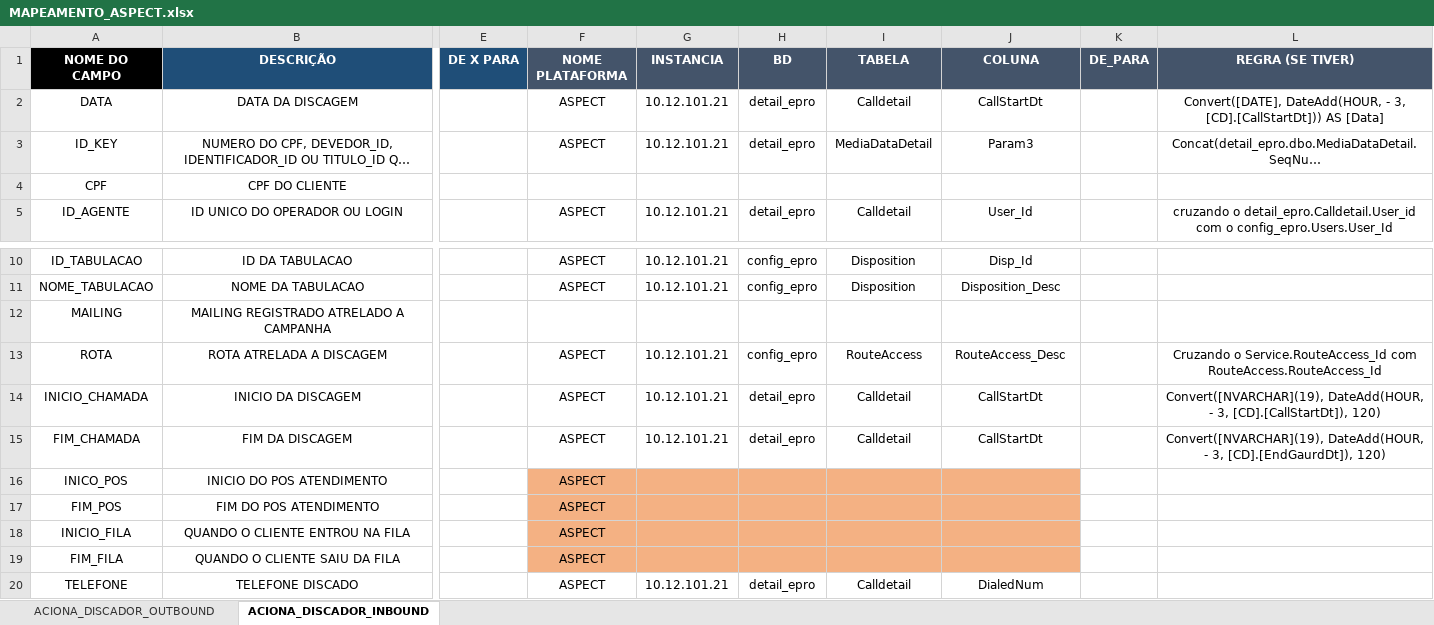
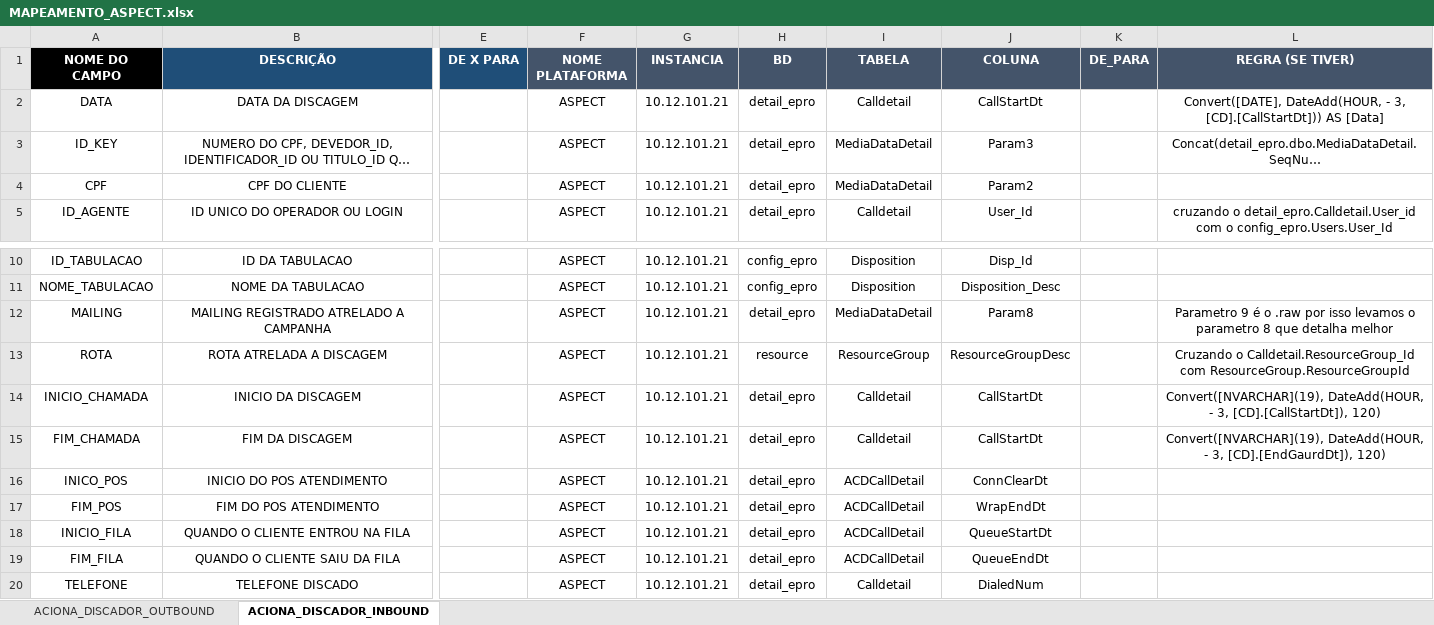
Before and after one commit to Matheus-Shadow/Data-Warehouse, an Excel workbook: Documentos/Mapeamento das Fontes de Dados/ASPECT/MAPEAMENTO_ASPECT.xlsx, sheet ACIONA_DISCADOR_INBOUND, drawn as a sheet; only a part is shown, gaps mark what is left out; long unchanged cells end in …; values as stored, in another font and other column widths than the file's, no borders; the diff names each change by its address in the sheet, - before the commit and + after, or states it on an @@ line.

```diff
--- a/Documentos/Mapeamento das Fontes de Dados/ASPECT/MAPEAMENTO_ASPECT.xlsx (sheet ACIONA_DISCADOR_INBOUND)
+++ b/Documentos/Mapeamento das Fontes de Dados/ASPECT/MAPEAMENTO_ASPECT.xlsx (sheet ACIONA_DISCADOR_INBOUND)
-F4 (NOME PLATAFORMA): (empty)
+F4 (NOME PLATAFORMA): ASPECT
-G4 (INSTANCIA): (empty)
+G4 (INSTANCIA): 10.12.101.21
-H4 (BD): (empty)
+H4 (BD): detail_epro
-I4 (TABELA): (empty)
+I4 (TABELA): MediaDataDetail
-J4 (COLUNA): (empty)
+J4 (COLUNA): Param2
-F12 (NOME PLATAFORMA): (empty)
+F12 (NOME PLATAFORMA): ASPECT
-G12 (INSTANCIA): (empty)
+G12 (INSTANCIA): 10.12.101.21
-H12 (BD): (empty)
+H12 (BD): detail_epro
-I12 (TABELA): (empty)
+I12 (TABELA): MediaDataDetail
-J12 (COLUNA): (empty)
+J12 (COLUNA): Param8
-L12 (REGRA (SE TIVER)): (empty)
+L12 (REGRA (SE TIVER)): Parametro 9 é o .raw por isso levamos o parametro 8 que detalha melhor
-H13 (BD): config_epro
+H13 (BD): resource
-I13 (TABELA): RouteAccess
+I13 (TABELA): ResourceGroup
-J13 (COLUNA): RouteAccess_Desc
+J13 (COLUNA): ResourceGroupDesc
-L13 (REGRA (SE TIVER)): Cruzando o Service.RouteAccess_Id com RouteAccess.RouteAccess_Id
+L13 (REGRA (SE TIVER)): Cruzando o Calldetail.ResourceGroup_Id com ResourceGroup.ResourceGroupId
-F16:J19 fill: #F4B183
+F16:J19 fill: none
-G16:G19 (INSTANCIA): (empty)
+G16:G19 (INSTANCIA): 10.12.101.21
-H16:H19 (BD): (empty)
+H16:H19 (BD): detail_epro
-I16:I19 (TABELA): (empty)
+I16:I19 (TABELA): ACDCallDetail
-J16 (COLUNA): (empty)
+J16 (COLUNA): ConnClearDt
-J17 (COLUNA): (empty)
+J17 (COLUNA): WrapEndDt
-J18 (COLUNA): (empty)
+J18 (COLUNA): QueueStartDt
-J19 (COLUNA): (empty)
+J19 (COLUNA): QueueEndDt
```
Also changed, not shown: sheet ACIONA_DISCADOR_OUTBOUND, Documentos/CADASTRO.xlsx, Documentos/Mapeamento das Fontes de Dados/ACTYON/MAPEAMENTO_ACTYON.xlsx.
